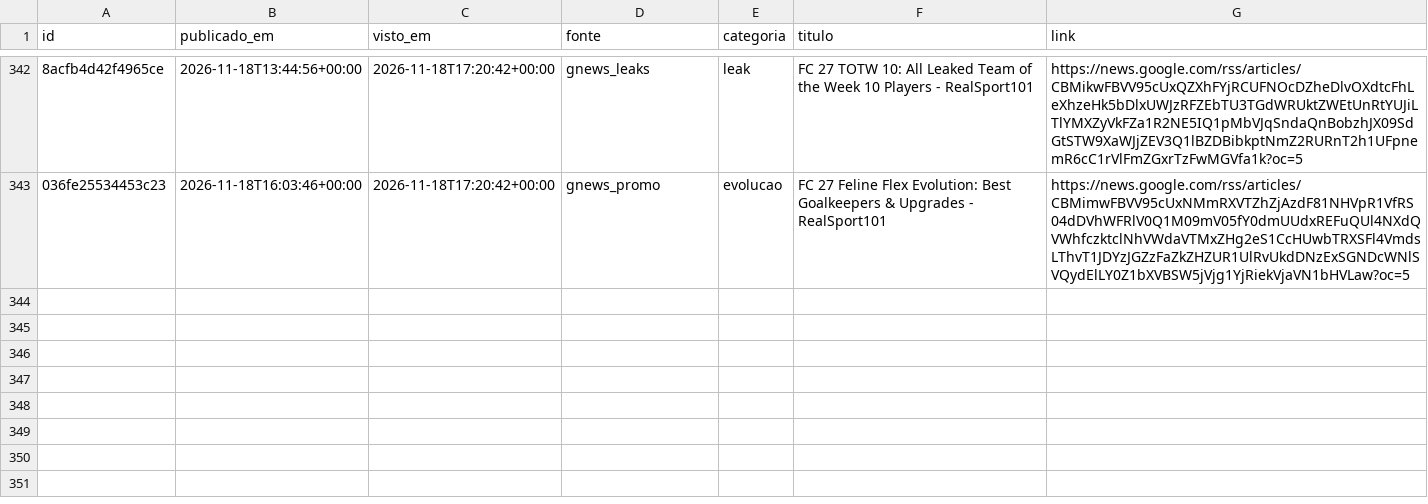
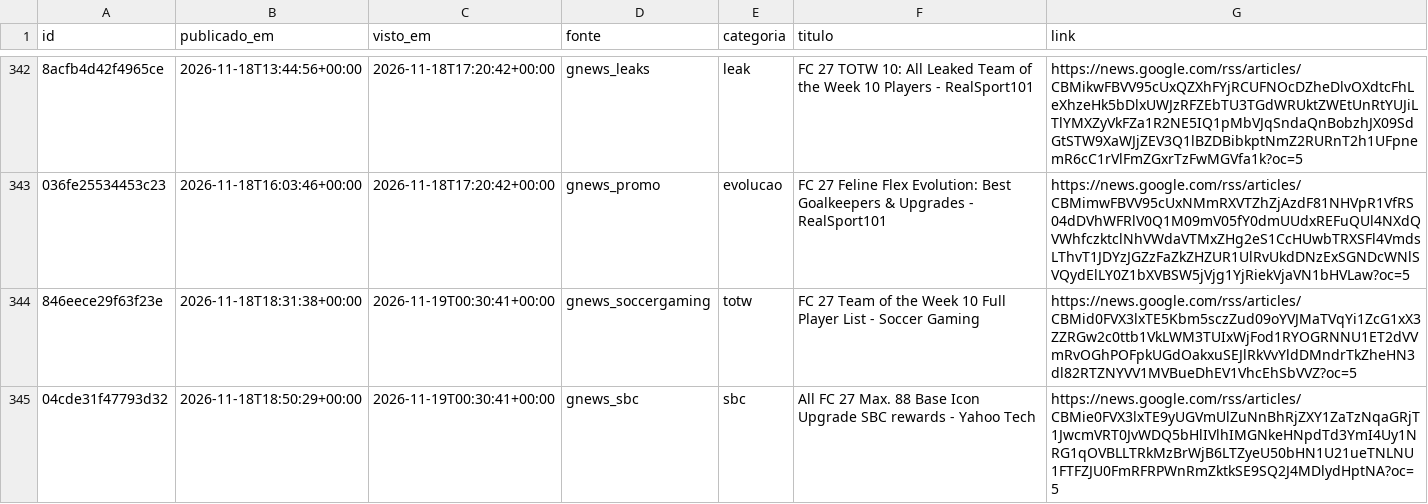
Before and after one commit to berna2001/fut-trading, a CSV file: noticias.csv, drawn as a sheet; only a part is shown, gaps mark what is left out; the diff names each change by its address in the sheet, - before the commit and + after, or states it on an @@ line.

```diff
--- a/noticias.csv
+++ b/noticias.csv
+row 344: 846eece29f63f23e | 2026-11-18T18:31:38+00:00 | 2026-11-19T00:30:41+00:00 | gnews_soccergaming | totw | FC 27 Team of the Week 10 Full Player List - Soccer Gaming | https://news.google.com/rss/articles/CBMid0FVX3lxTE5Kbm5sczZud09oYVJMaTVqYi1ZcG1xX3ZZRGw2c0ttb1VkLWM3TUIxWjFod1RYOGRNNU1ET2dVVmRvOGhPOFpkUGdOakxuSEJlRkVvYldDMndrTkZheHN3dl82RTZNYVV1MVBueDhEV1VhcEhSbVVZ?oc=5
+row 345: 04cde31f47793d32 | 2026-11-18T18:50:29+00:00 | 2026-11-19T00:30:41+00:00 | gnews_sbc | sbc | All FC 27 Max. 88 Base Icon Upgrade SBC rewards - Yahoo Tech | https://news.google.com/rss/articles/CBMie0FVX3lxTE9yUGVmUlZuNnBhRjZXY1ZaTzNqaGRjT1JwcmVRT0JvWDQ5bHlIVlhIMGNkeHNpdTd3YmI4Uy1NRG1qOVBLLTRkMzBrWjB6LTZyeU50bHN1U21ueTNLNU1FTFZJU0FmRFRPWnRmZktkSE9SQ2J4MDlydHptNA?oc=5
```
